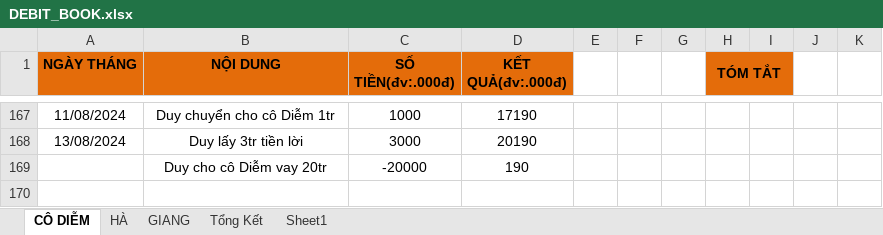
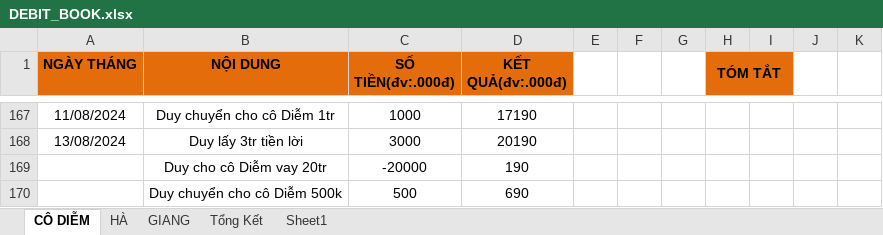
Before and after one commit to duytruongcong/DUY-CLOUD, an Excel workbook: DEBIT_BOOK.xlsx, sheet CÔ DIỄM, drawn as a sheet; only a part is shown, gaps mark what is left out; values as stored, in another font and other column widths than the file's, no borders; the diff names each change by its address in the sheet, - before the commit and + after, or states it on an @@ line.

Commit message:
duy chuyen cho co diem 500k

```diff
--- a/DEBIT_BOOK.xlsx (sheet CÔ DIỄM)
+++ b/DEBIT_BOOK.xlsx (sheet CÔ DIỄM)
+row 170:  | Duy chuyển cho cô Diễm 500k | 500 | 690
```
